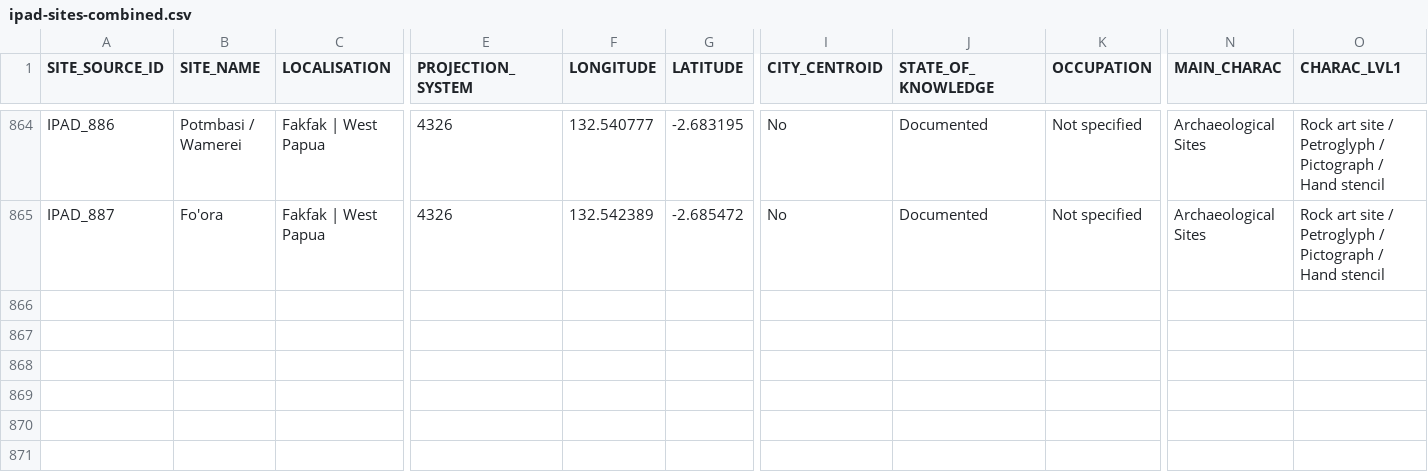
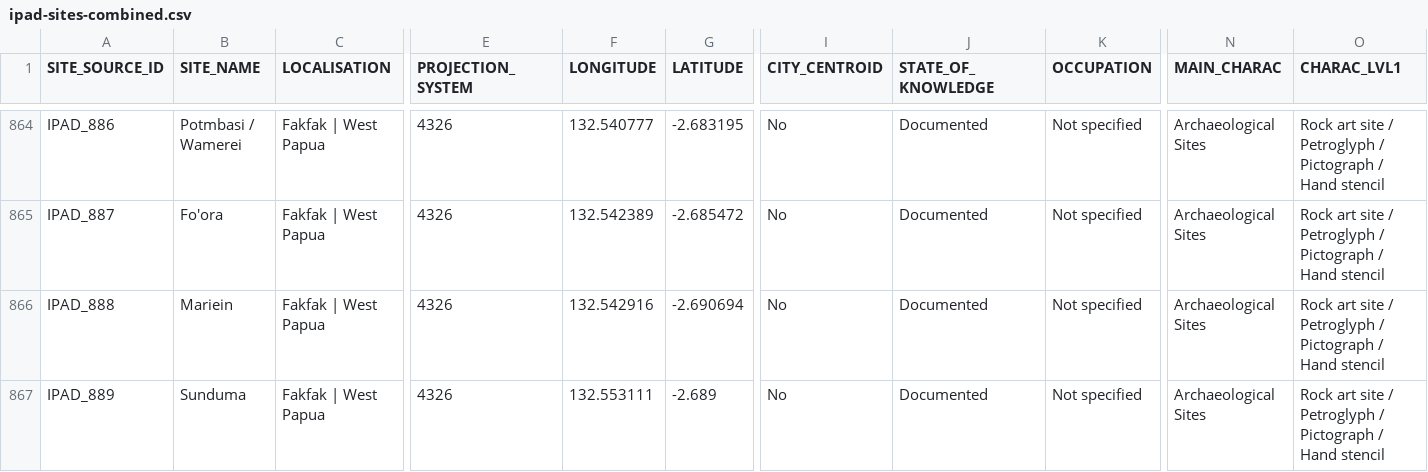
Before and after one commit to CataIvancov/IPAD_ArkeOpen, a CSV file: arke-platform/data/ipad-sites-combined.csv, drawn as a sheet; only a part is shown, gaps mark what is left out; rows hold the shown columns only; the diff names each change by its address in the sheet, - before the commit and + after, or states it on an @@ line.

Commit message:
arke-platform/data/ipad-sites-combined.csv

```diff
--- a/arke-platform/data/ipad-sites-combined.csv
+++ b/arke-platform/data/ipad-sites-combined.csv
+row 866: IPAD_888 | Mariein | Fakfak | West Papua | 4326 | 132.542916 | -2.690694 | No | Documented | Not specified | Archaeological Sites | Rock art site / Petroglyph / Pictograph / Hand stencil
+row 867: IPAD_889 | Sunduma | Fakfak | West Papua | 4326 | 132.553111 | -2.689 | No | Documented | Not specified | Archaeological Sites | Rock art site / Petroglyph / Pictograph / Hand stencil
```
